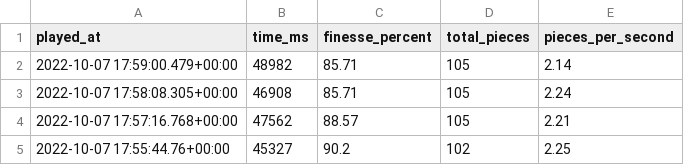
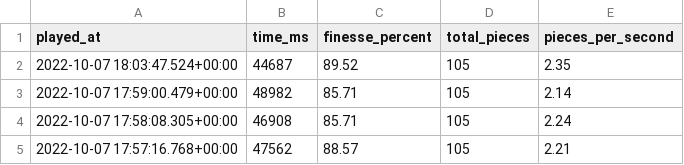
Before and after one commit to benjaminheng/tetrio-metrics-archive, a CSV file: gamemode_40l.csv, drawn as a sheet; only a part is shown; the shorter side is filled out with more unchanged rows.

Commit message:
Update gamemode_40l.csv

```diff
--- a/gamemode_40l.csv
+++ b/gamemode_40l.csv
@@ -1,2 +1,3 @@
 played_at,time_ms,finesse_percent,total_pieces,pieces_per_second
+"2022-10-07 18:03:47.524+00:00",44687,89.52,105,2.35
 "2022-10-07 17:59:00.479+00:00",48982,85.71,105,2.14
```
